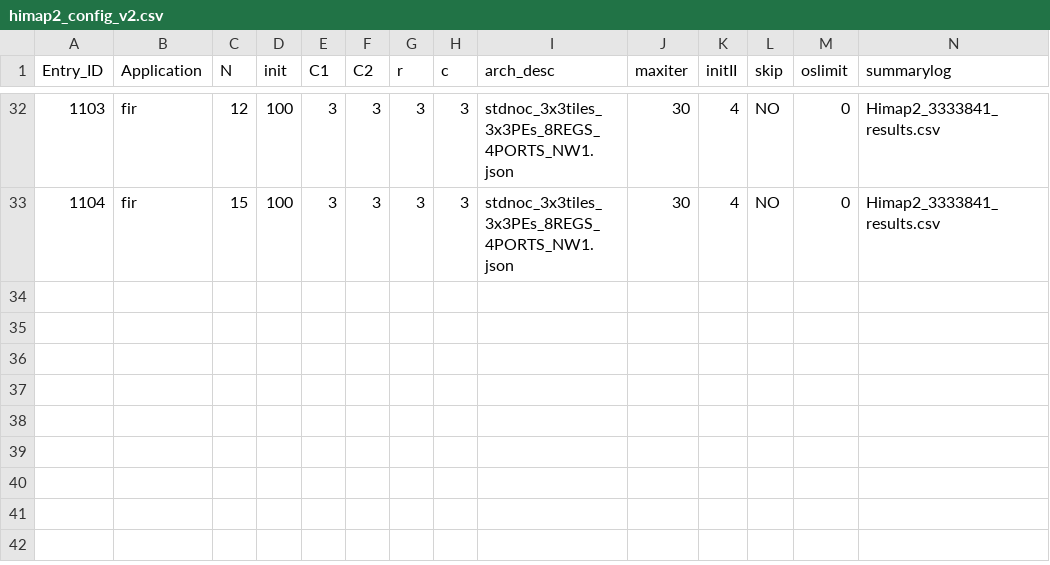
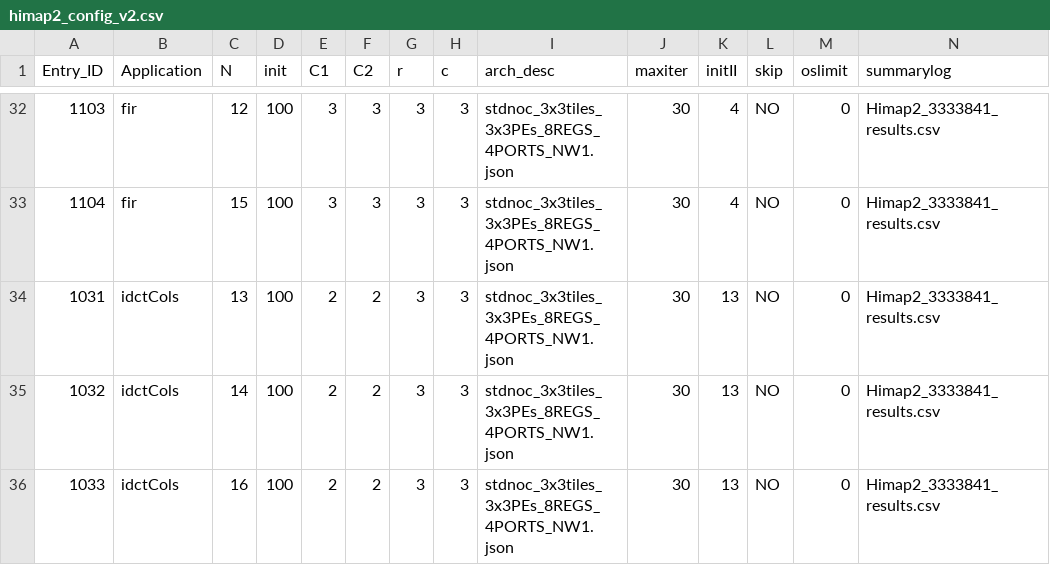
Before and after one commit to Dhananjayadmd/HiMap2_Scripts, a CSV file: himap2_config_v2.csv, drawn as a sheet; only a part is shown, gaps mark what is left out; rows hold the shown columns only; the diff names each change by its address in the sheet, - before the commit and + after, or states it on an @@ line.

Commit message:
adding more configs

```diff
--- a/himap2_config_v2.csv
+++ b/himap2_config_v2.csv
+row 34: 1031 | idctCols | 13 | 100 | 2 | 2 | 3 | 3 | stdnoc_3x3tiles_3x3PEs_8REGS_4PORTS_NW1.json | 30 | 13 | NO | 0 | Himap2_3333841_results.csv
+row 35: 1032 | idctCols | 14 | 100 | 2 | 2 | 3 | 3 | stdnoc_3x3tiles_3x3PEs_8REGS_4PORTS_NW1.json | 30 | 13 | NO | 0 | Himap2_3333841_results.csv
+row 36: 1033 | idctCols | 16 | 100 | 2 | 2 | 3 | 3 | stdnoc_3x3tiles_3x3PEs_8REGS_4PORTS_NW1.json | 30 | 13 | NO | 0 | Himap2_3333841_results.csv
```
